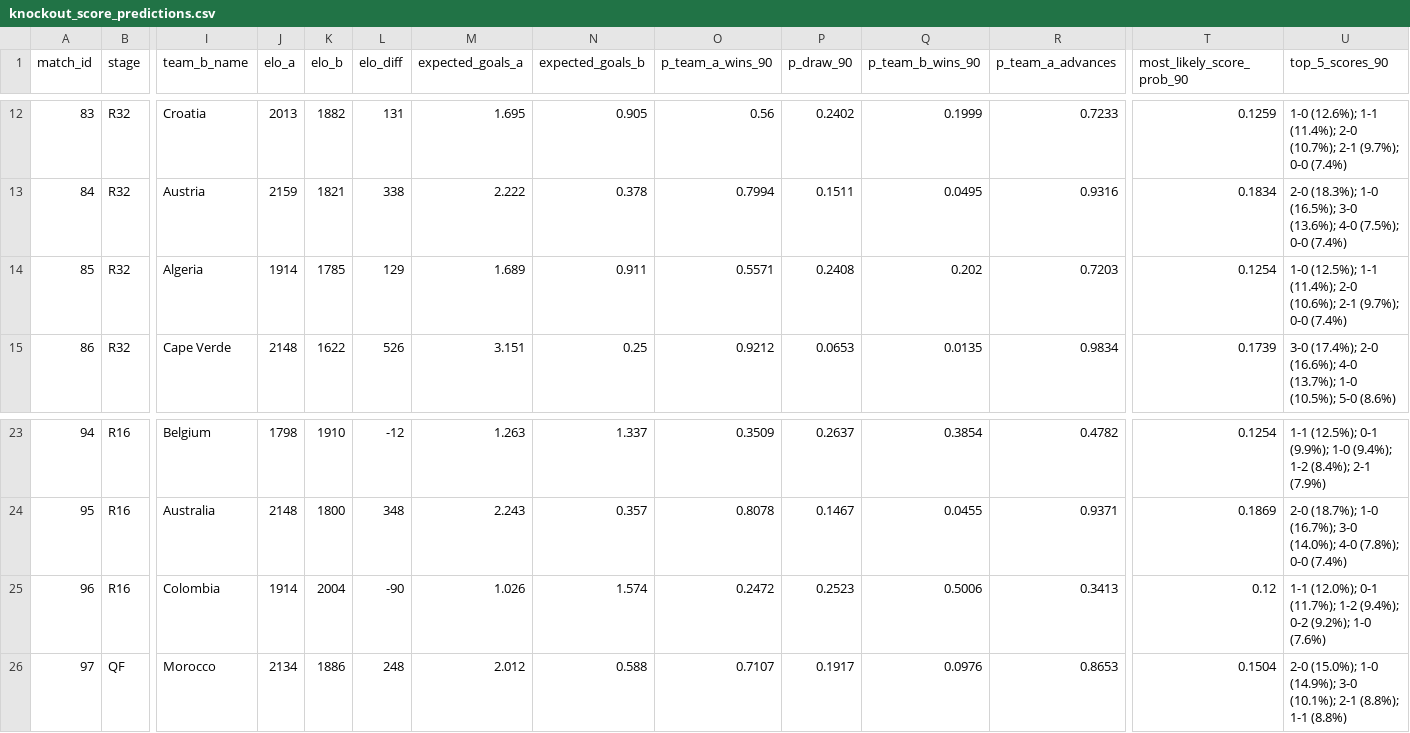
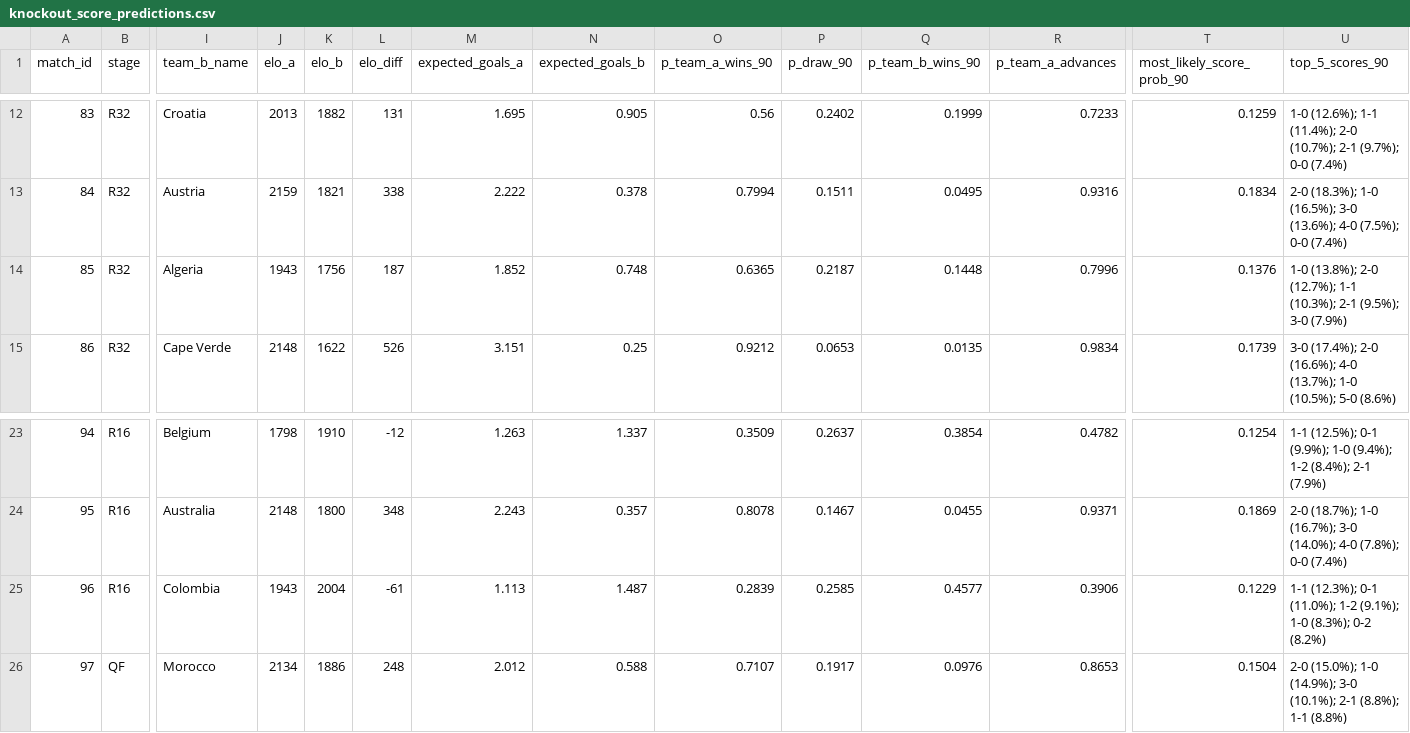
Before and after one commit to recommend-games/blog, a CSV file: experiments/world_cup_2026/outputs/conditional_knockout/knockout_score_predictions.csv, drawn as a sheet; only a part is shown, gaps mark what is left out; the diff names each change by its address in the sheet, - before the commit and + after, or states it on an @@ line.

```diff
--- a/experiments/world_cup_2026/outputs/conditional_knockout/knockout_score_predictions.csv
+++ b/experiments/world_cup_2026/outputs/conditional_knockout/knockout_score_predictions.csv
-J14 (elo_a): 1914
+J14 (elo_a): 1943
-K14 (elo_b): 1785
+K14 (elo_b): 1756
-L14 (elo_diff): 129
+L14 (elo_diff): 187
-M14 (expected_goals_a): 1.689
+M14 (expected_goals_a): 1.852
-N14 (expected_goals_b): 0.911
+N14 (expected_goals_b): 0.748
-O14 (p_team_a_wins_90): 0.5571
+O14 (p_team_a_wins_90): 0.6365
-P14 (p_draw_90): 0.2408
+P14 (p_draw_90): 0.2187
-Q14 (p_team_b_wins_90): 0.202
+Q14 (p_team_b_wins_90): 0.1448
-R14 (p_team_a_advances): 0.7203
+R14 (p_team_a_advances): 0.7996
-T14 (most_likely_score_prob_90): 0.1254
+T14 (most_likely_score_prob_90): 0.1376
-U14 (top_5_scores_90): 1-0 (12.5%); 1-1 (11.4%); 2-0 (10.6%); 2-1 (9.7%); 0-0 (7.4%)
+U14 (top_5_scores_90): 1-0 (13.8%); 2-0 (12.7%); 1-1 (10.3%); 2-1 (9.5%); 3-0 (7.9%)
-J25 (elo_a): 1914
+J25 (elo_a): 1943
-L25 (elo_diff): -90
+L25 (elo_diff): -61
-M25 (expected_goals_a): 1.026
+M25 (expected_goals_a): 1.113
-N25 (expected_goals_b): 1.574
+N25 (expected_goals_b): 1.487
-O25 (p_team_a_wins_90): 0.2472
+O25 (p_team_a_wins_90): 0.2839
-P25 (p_draw_90): 0.2523
+P25 (p_draw_90): 0.2585
-Q25 (p_team_b_wins_90): 0.5006
+Q25 (p_team_b_wins_90): 0.4577
-R25 (p_team_a_advances): 0.3413
+R25 (p_team_a_advances): 0.3906
-T25 (most_likely_score_prob_90): 0.12
+T25 (most_likely_score_prob_90): 0.1229
-U25 (top_5_scores_90): 1-1 (12.0%); 0-1 (11.7%); 1-2 (9.4%); 0-2 (9.2%); 1-0 (7.6%)
+U25 (top_5_scores_90): 1-1 (12.3%); 0-1 (11.0%); 1-2 (9.1%); 1-0 (8.3%); 0-2 (8.2%)
```
Also changed, not shown: experiments/world_cup_2026/data/processed/market_odds_conditional_knockout.csv, experiments/world_cup_2026/data/raw/conditional_knockout/eloratings_world.tsv, 10 other files.
